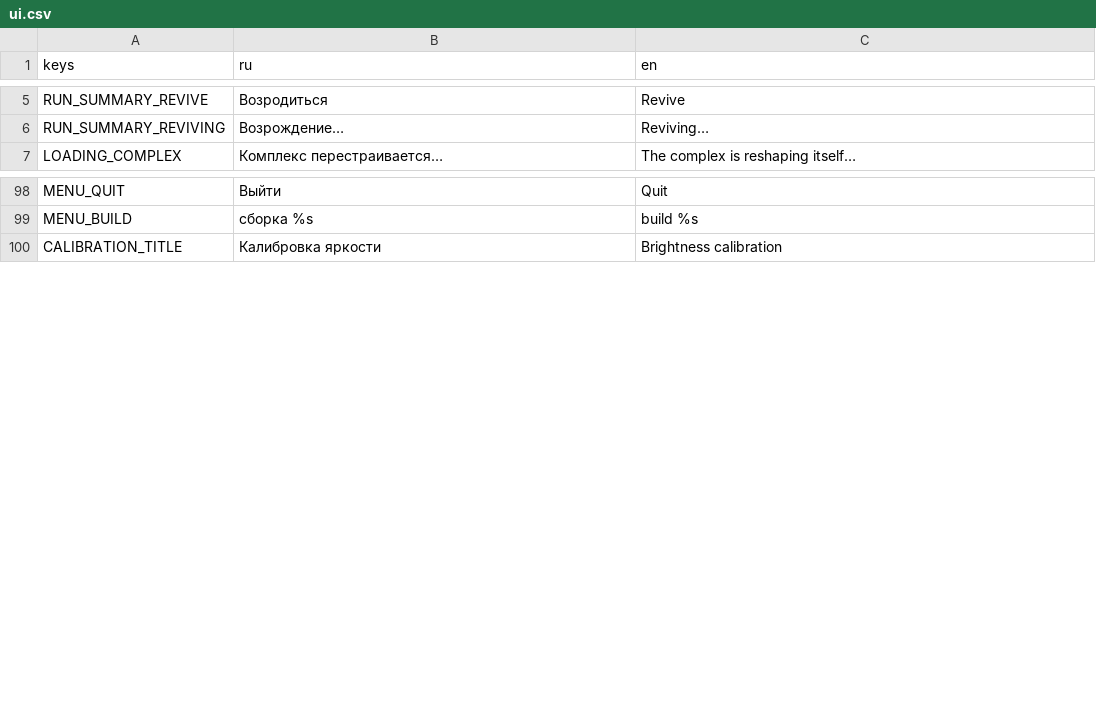
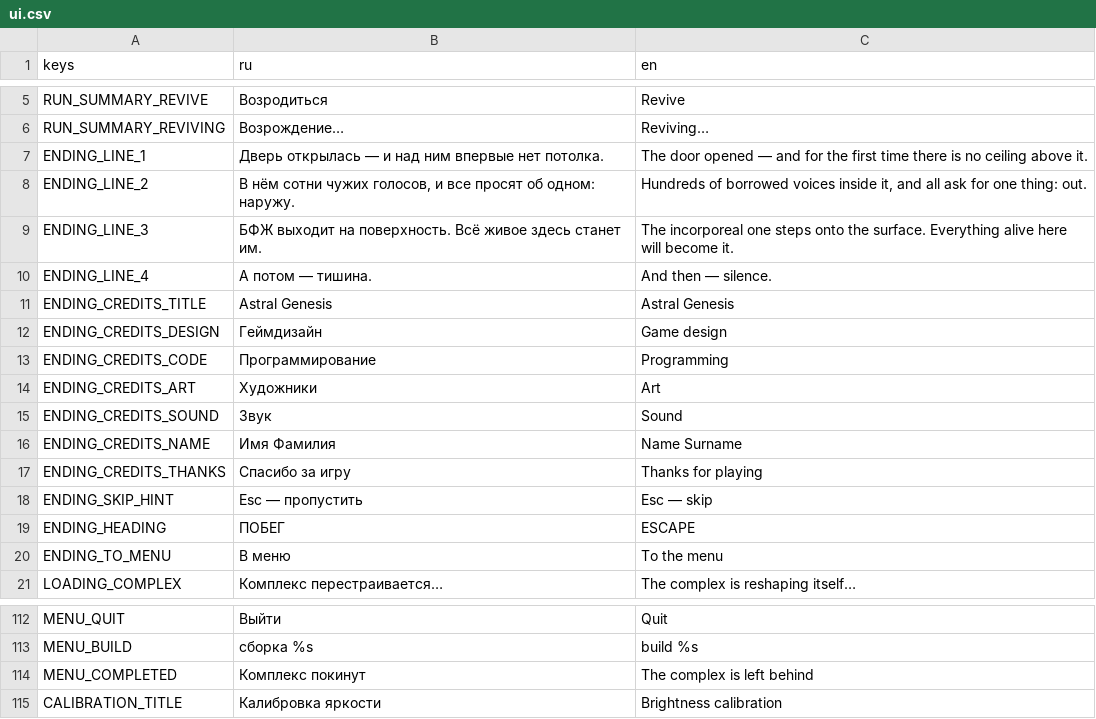
Before and after one commit to Manshooo/astral-genesis, a CSV file: assets/locale/ui.csv, drawn as a sheet; only a part is shown, gaps mark what is left out.

```diff
--- a/assets/locale/ui.csv
+++ b/assets/locale/ui.csv
@@ -6,2 +6,16 @@ RUN_SUMMARY_REVIVE,Возродиться,Revive
 RUN_SUMMARY_REVIVING,Возрождение…,Reviving…
+ENDING_LINE_1,Дверь открылась — и над ним впервые нет потолка.,The door opened — and for the first time there is no ceiling above it.
+ENDING_LINE_2,"В нём сотни чужих голосов, и все просят об одном: наружу.","Hundreds of borrowed voices inside it, and all ask for one thing: out."
+ENDING_LINE_3,БФЖ выходит на поверхность. Всё живое здесь станет им.,The incorporeal one steps onto the surface. Everything alive here will become it.
+ENDING_LINE_4,А потом — тишина.,And then — silence.
+ENDING_CREDITS_TITLE,Astral Genesis,Astral Genesis
+ENDING_CREDITS_DESIGN,Геймдизайн,Game design
+ENDING_CREDITS_CODE,Программирование,Programming
+ENDING_CREDITS_ART,Художники,Art
+ENDING_CREDITS_SOUND,Звук,Sound
+ENDING_CREDITS_NAME,Имя Фамилия,Name Surname
+ENDING_CREDITS_THANKS,Спасибо за игру,Thanks for playing
+ENDING_SKIP_HINT,Esc — пропустить,Esc — skip
+ENDING_HEADING,ПОБЕГ,ESCAPE
+ENDING_TO_MENU,В меню,To the menu
 LOADING_COMPLEX,Комплекс перестраивается…,The complex is reshaping itself…
@@ -99,2 +113,3 @@ MENU_QUIT,Выйти,Quit
 MENU_BUILD,сборка %s,build %s
+MENU_COMPLETED,Комплекс покинут,The complex is left behind
 CALIBRATION_TITLE,Калибровка яркости,Brightness calibration
```
Also changed, not shown: 13 other files.
